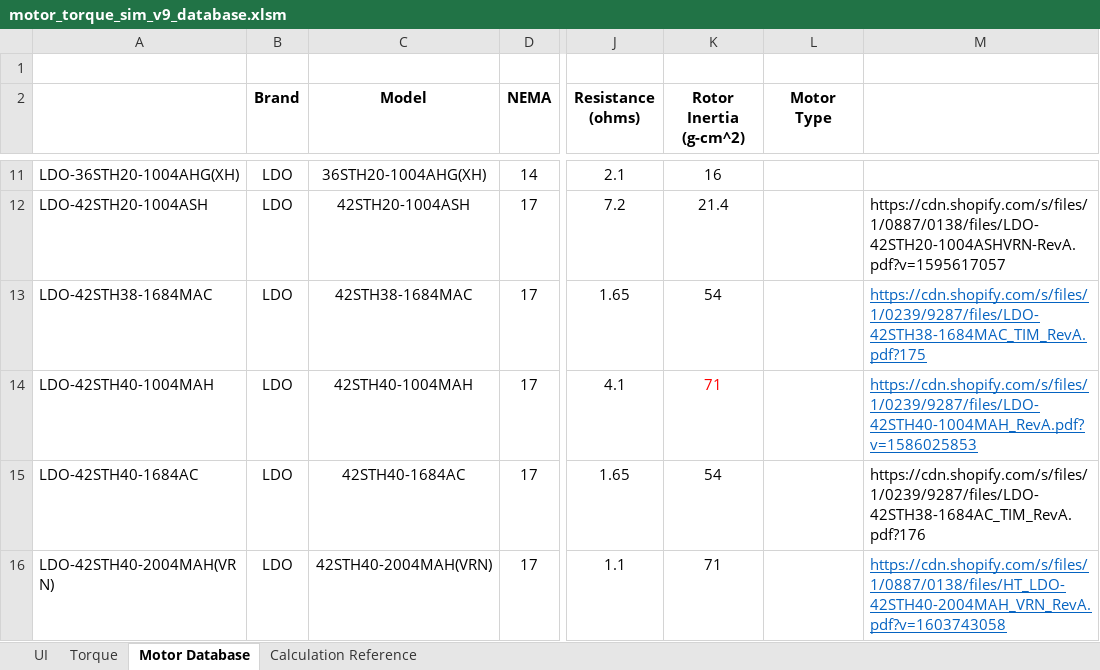
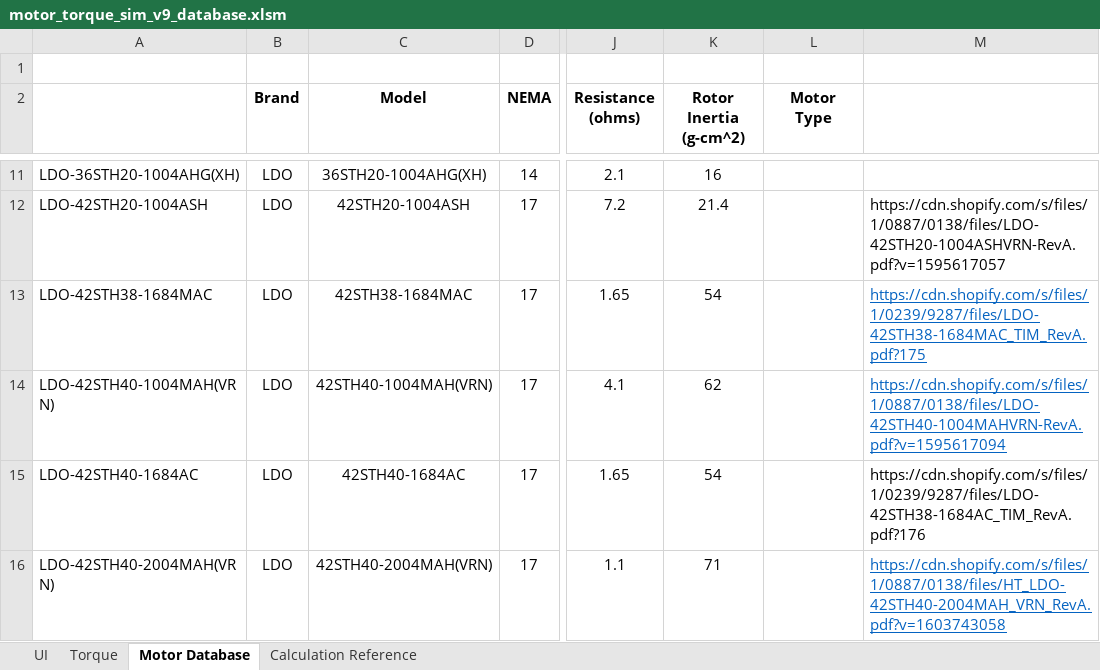
Before and after one commit to eddietheengineer/documentation, an Excel workbook: stepper_motor/data/motor_torque_sim_v9_database.xlsm, sheet Motor Database, drawn as a sheet; only a part is shown, gaps mark what is left out; values as stored, in another font and other column widths than the file's, no borders; conditional formats not drawn; the diff names each change by its address in the sheet, - before the commit and + after, or states it on an @@ line.

Commit message:
Fix rotor inertia 42STH40-1004MAH(VRN)

```diff
--- a/stepper_motor/data/motor_torque_sim_v9_database.xlsm (sheet Motor Database)
+++ b/stepper_motor/data/motor_torque_sim_v9_database.xlsm (sheet Motor Database)
-A14: LDO-42STH40-1004MAH
+A14: LDO-42STH40-1004MAH(VRN)
-C14 (Model): 42STH40-1004MAH
+C14 (Model): 42STH40-1004MAH(VRN)
-K14 (Rotor Inertia (g-cm^2)): 71
+K14 (Rotor Inertia (g-cm^2)): 62
-K14 text colour: #FF0000
+K14 text colour: black
-M14: https://cdn.shopify.com/s/files/1/0239/9287/files/LDO-42STH40-1004MAH_RevA.pdf?v=1586025853
+M14: https://cdn.shopify.com/s/files/1/0887/0138/files/LDO-42STH40-1004MAHVRN-RevA.pdf?v=1595617094
```
